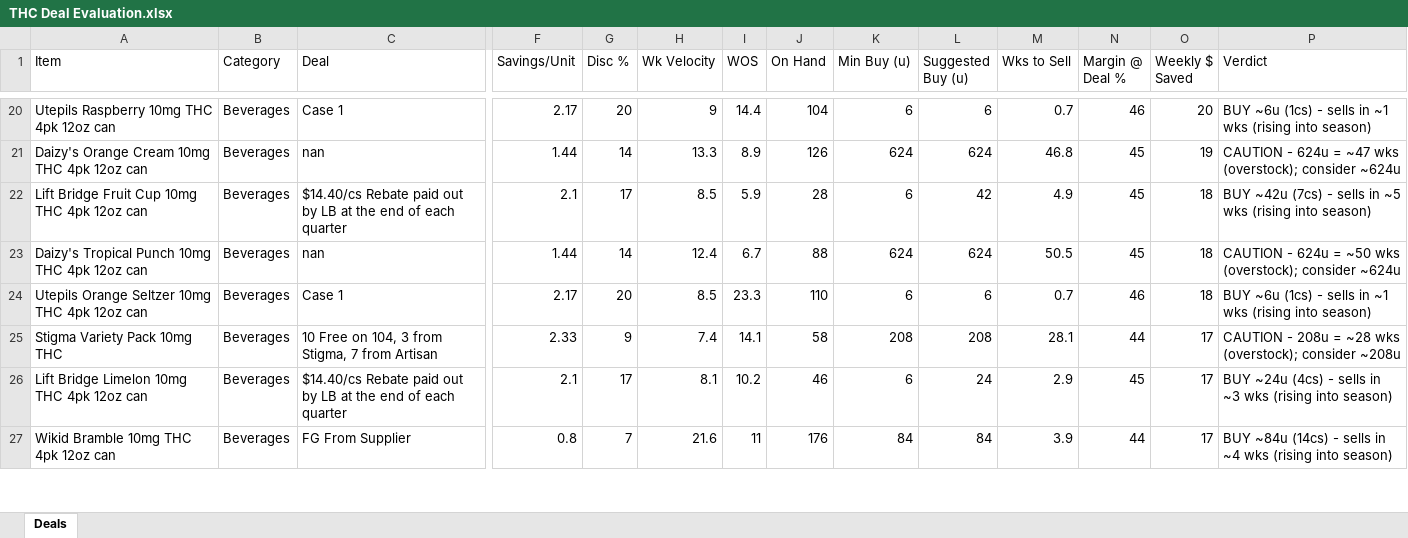
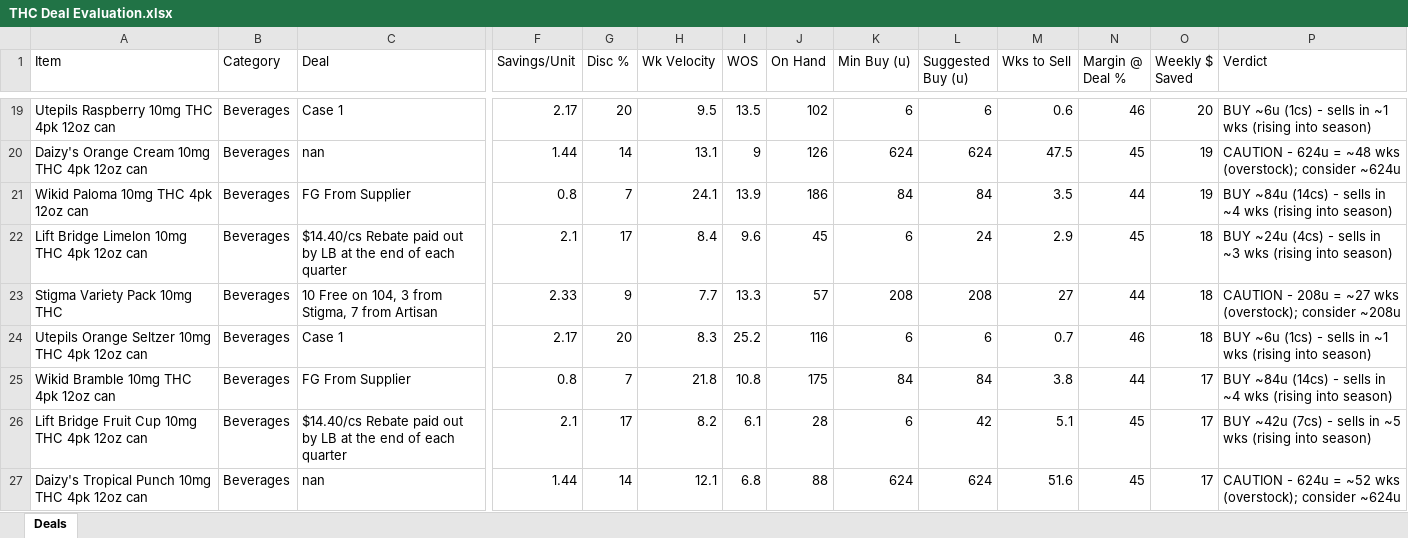
Before and after one commit to Akuklok/thc-dashboard, an Excel workbook: data/THC Deal Evaluation.xlsx, sheet Deals, drawn as a sheet; only a part is shown, gaps mark what is left out; values as stored, in another font and other column widths than the file's, no borders; removed rows and columns are numbered as before the commit, all else as after; rows hold the shown columns only; the diff covers the shown part only; the diff names each change by its address in the sheet, - before the commit and + after, or states it on an @@ line.

Commit message:
auto-update THC Deal Evaluation.xlsx

```diff
--- a/data/THC Deal Evaluation.xlsx (sheet Deals)
+++ b/data/THC Deal Evaluation.xlsx (sheet Deals)
-H19 (Wk Velocity): 9
+H19 (Wk Velocity): 9.5
-I19 (WOS): 14.4
+I19 (WOS): 13.5
-J19 (On Hand): 104
+J19 (On Hand): 102
-M19 (Wks to Sell): 0.7
+M19 (Wks to Sell): 0.6
-H20 (Wk Velocity): 13.3
+H20 (Wk Velocity): 13.1
-I20 (WOS): 8.9
+I20 (WOS): 9
-M20 (Wks to Sell): 46.8
+M20 (Wks to Sell): 47.5
-P20 (Verdict): …624u = ~47 wks (overstock);…
+P20 (Verdict): …624u = ~48 wks (overstock);…
+row 21: Wikid Paloma 10mg THC 4pk 12oz can | Beverages | FG From Supplier | 0.8 | 7 | 24.1 | 13.9 | 186 | 84 | 84 | 3.5 | 44 | 19 | BUY ~84u (14cs) - sells in ~4 wks (rising into season)
-A22 (Item): Lift Bridge Fruit Cup 10mg THC 4pk 12oz can
+A22 (Item): Lift Bridge Limelon 10mg THC 4pk 12oz can
-H22 (Wk Velocity): 8.5
+H22 (Wk Velocity): 8.4
-I22 (WOS): 5.9
+I22 (WOS): 9.6
-J22 (On Hand): 28
+J22 (On Hand): 45
-L22 (Suggested Buy (u)): 42
+L22 (Suggested Buy (u)): 24
-M22 (Wks to Sell): 4.9
+M22 (Wks to Sell): 2.9
-P22 (Verdict): BUY ~42u (7cs) - sells in ~5 wks (rising…
+P22 (Verdict): BUY ~24u (4cs) - sells in ~3 wks (rising…
-row 23: Daizy's Tropical Punch 10mg THC 4pk 12oz can | Beverages | nan | 1.44 | 14 | 12.4 | 6.7 | 88 | 624 | 624 | 50.5 | 45 | 18 | CAUTION - 624u = ~50 wks (overstock); consider ~624u
+row 23: Stigma Variety Pack 10mg THC | Beverages | 10 Free on 104, 3 from Stigma, 7 from Artisan | 2.33 | 9 | 7.7 | 13.3 | 57 | 208 | 208 | 27 | 44 | 18 | CAUTION - 208u = ~27 wks (overstock); consider ~208u
-H24 (Wk Velocity): 8.5
+H24 (Wk Velocity): 8.3
-I24 (WOS): 23.3
+I24 (WOS): 25.2
-J24 (On Hand): 110
+J24 (On Hand): 116
-row 25: Stigma Variety Pack 10mg THC | Beverages | 10 Free on 104, 3 from Stigma, 7 from Artisan | 2.33 | 9 | 7.4 | 14.1 | 58 | 208 | 208 | 28.1 | 44 | 17 | CAUTION - 208u = ~28 wks (overstock); consider ~208u
-row 26: Lift Bridge Limelon 10mg THC 4pk 12oz can | Beverages | $14.40/cs Rebate paid out by LB at the end of each quarter | 2.1 | 17 | 8.1 | 10.2 | 46 | 6 | 24 | 2.9 | 45 | 17 | BUY ~24u (4cs) - sells in ~3 wks (rising into season)
-H25 (Wk Velocity): 21.6
+H25 (Wk Velocity): 21.8
-I25 (WOS): 11
+I25 (WOS): 10.8
-J25 (On Hand): 176
+J25 (On Hand): 175
-M25 (Wks to Sell): 3.9
+M25 (Wks to Sell): 3.8
+row 26: Lift Bridge Fruit Cup 10mg THC 4pk 12oz can | Beverages | $14.40/cs Rebate paid out by LB at the end of each quarter | 2.1 | 17 | 8.2 | 6.1 | 28 | 6 | 42 | 5.1 | 45 | 17 | BUY ~42u (7cs) - sells in ~5 wks (rising into season)
+row 27: Daizy's Tropical Punch 10mg THC 4pk 12oz can | Beverages | nan | 1.44 | 14 | 12.1 | 6.8 | 88 | 624 | 624 | 51.6 | 45 | 17 | CAUTION - 624u = ~52 wks (overstock); consider ~624u
```
Also changed, not shown: 3 added rows, 4 removed rows and 123 edited cells elsewhere in this sheet.
